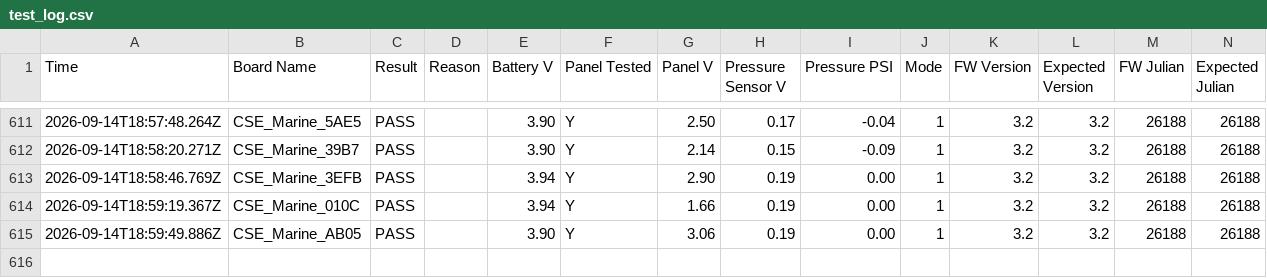
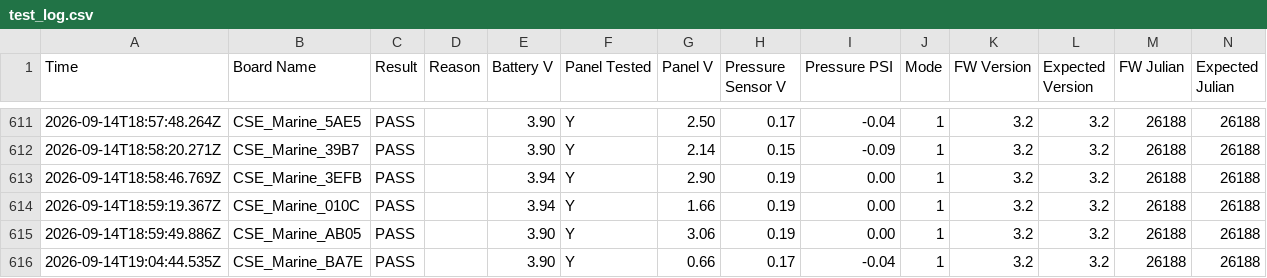
Before and after one commit to gmiedema-cse/Westshore-Testing-Log, a CSV file: test_log.csv, drawn as a sheet; only a part is shown, gaps mark what is left out; the diff names each change by its address in the sheet, - before the commit and + after, or states it on an @@ line.

Commit message:
Update test log (615 results)

```diff
--- a/test_log.csv
+++ b/test_log.csv
+row 616: 2026-09-14T19:04:44.535Z | CSE_Marine_BA7E | PASS |  | 3.90 | Y | 0.66 | 0.17 | -0.04 | 1 | 3.2 | 3.2 | 26188 | 26188
```
